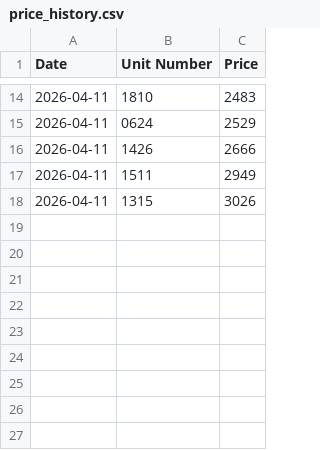
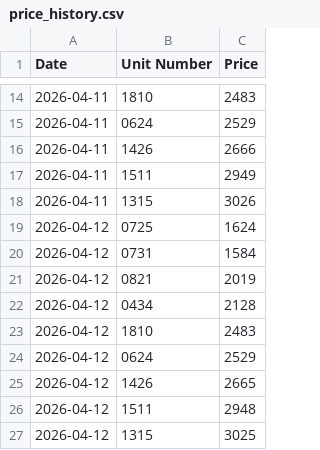
Before and after one commit to patchnpin/apartment_tracker, a CSV file: data/price_history.csv, drawn as a sheet; only a part is shown, gaps mark what is left out.

```diff
--- a/data/price_history.csv
+++ b/data/price_history.csv
@@ -18 +18,10 @@ Date,Unit Number,Price
 2026-04-11,1315,3026
+2026-04-12,0725,1624
+2026-04-12,0731,1584
+2026-04-12,0821,2019
+2026-04-12,0434,2128
+2026-04-12,1810,2483
+2026-04-12,0624,2529
+2026-04-12,1426,2665
+2026-04-12,1511,2948
+2026-04-12,1315,3025
```
